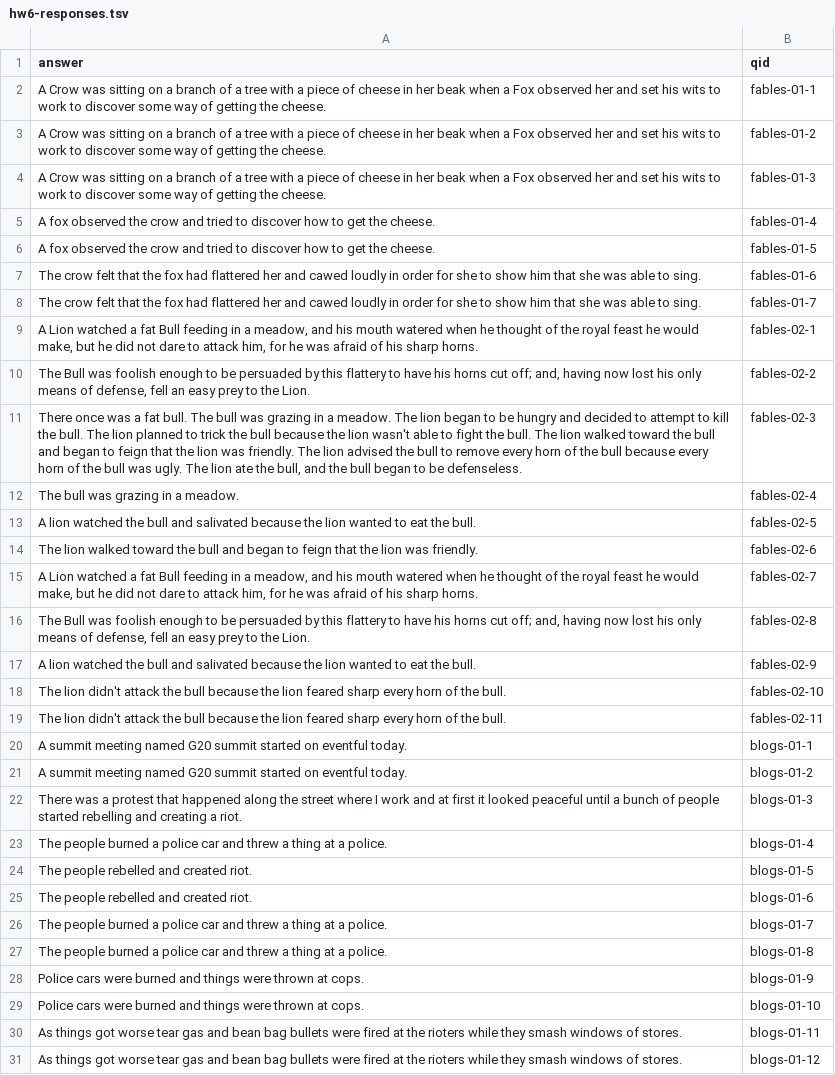
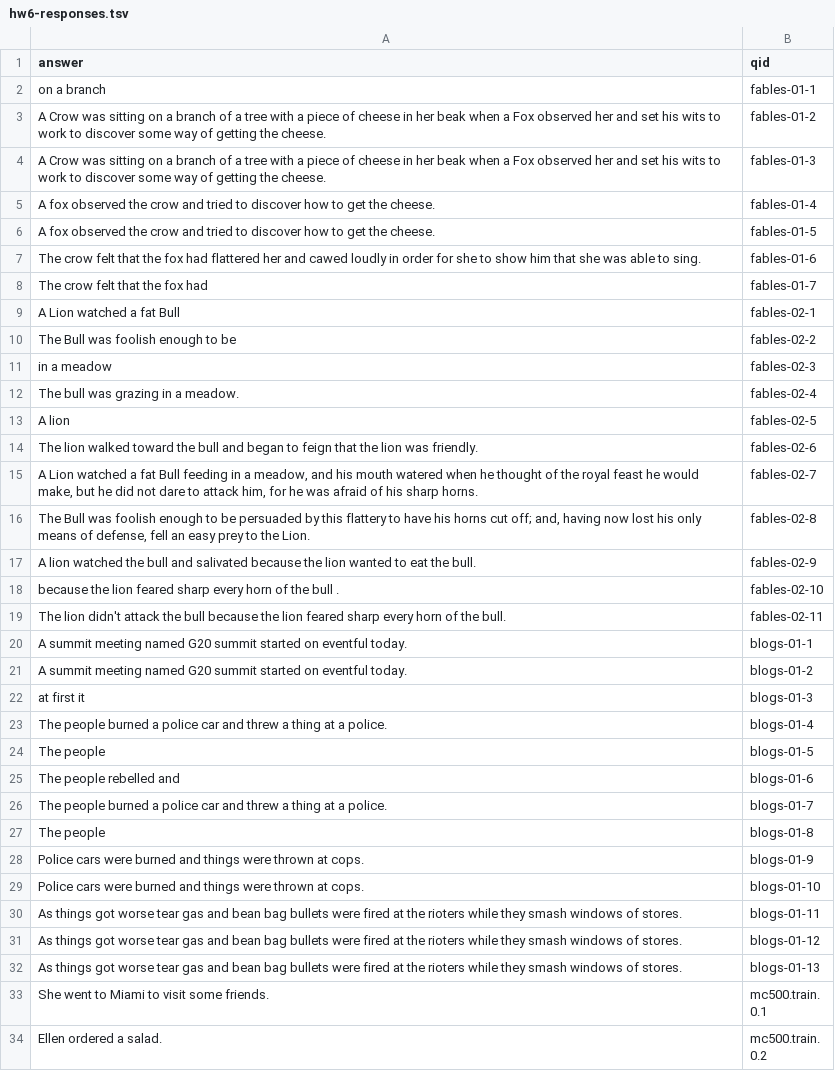
Before and after one commit to kmirijan/QA_6, a TSV file: hw6-responses.tsv, drawn as a sheet; only a part is shown; the shorter side is filled out with more unchanged rows; the diff covers the shown part only.

Commit message:
Turn in

```diff
--- a/hw6-responses.tsv
+++ b/hw6-responses.tsv
@@ -1,3 +1,3 @@
 answer	qid
-A Crow was sitting on a branch of a tree with a piece of cheese in her beak when a Fox observed her and set his wits to work to discover some way of getting the cheese.	fables-01-1
+on a branch	fables-01-1
 A Crow was sitting on a branch of a tree with a piece of cheese in her beak when a Fox observed her and set his wits to work to discover some way of getting the cheese.	fables-01-2
@@ -7,8 +7,8 @@ A fox observed the crow and tried to discover how to get the cheese.	fables-01-5
 The crow felt that the fox had flattered her and cawed loudly in order for she to show him that she was able to sing.	fables-01-6
-The crow felt that the fox had flattered her and cawed loudly in order for she to show him that she was able to sing.	fables-01-7
-A Lion watched a fat Bull feeding in a meadow, and his mouth watered when he thought of the royal feast he would make, but he did not dare to attack him, for he was afraid of his sharp horns.	fables-02-1
-The Bull was foolish enough to be persuaded by this flattery to have his horns cut off; and, having now lost his only means of defense, fell an easy prey to the Lion.	fables-02-2
-There once was a fat bull. The bull was grazing in a meadow. The lion began to be hungry and decided to attempt to kill the bull. The lion planned to trick the bull because the lion wasn't able to fight the bull. The lion walked toward the bull and began to feign that the lion was friendly. The lion advised the bull to remove every horn of the bull because every horn of the bull was ugly. The lion ate the bull, and the bull began to be defenseless.	fables-02-3
+The crow felt that the fox had 	fables-01-7
+A Lion watched a fat Bull 	fables-02-1
+The Bull was foolish enough to be 	fables-02-2
+in a meadow	fables-02-3
 The bull was grazing in a meadow.	fables-02-4
-A lion watched the bull and salivated because the lion wanted to eat the bull.	fables-02-5
+A lion 	fables-02-5
 The lion walked toward the bull and began to feign that the lion was friendly.	fables-02-6
@@ -17,3 +17,3 @@ The Bull was foolish enough to be persuaded by this flattery to have his horns c
 A lion watched the bull and salivated because the lion wanted to eat the bull.	fables-02-9
-The lion didn't attack the bull because the lion feared sharp every horn of the bull.	fables-02-10
+because the lion feared sharp every horn of the bull .	fables-02-10
 The lion didn't attack the bull because the lion feared sharp every horn of the bull.	fables-02-11
@@ -21,8 +21,8 @@ A summit meeting named G20 summit started on eventful today.	blogs-01-1
 A summit meeting named G20 summit started on eventful today.	blogs-01-2
-There was a protest that happened along the street where I work and at first it looked peaceful until a bunch of people started rebelling and creating a riot.	blogs-01-3
+at first it	blogs-01-3
 The people burned a police car and threw a thing at a police.	blogs-01-4
-The people rebelled and created riot.	blogs-01-5
-The people rebelled and created riot.	blogs-01-6
+The people 	blogs-01-5
+The people rebelled and 	blogs-01-6
 The people burned a police car and threw a thing at a police.	blogs-01-7
-The people burned a police car and threw a thing at a police.	blogs-01-8
+The people 	blogs-01-8
 Police cars were burned and things were thrown at cops.	blogs-01-9
```
Also changed, not shown: 6 edited cells elsewhere in this file.
